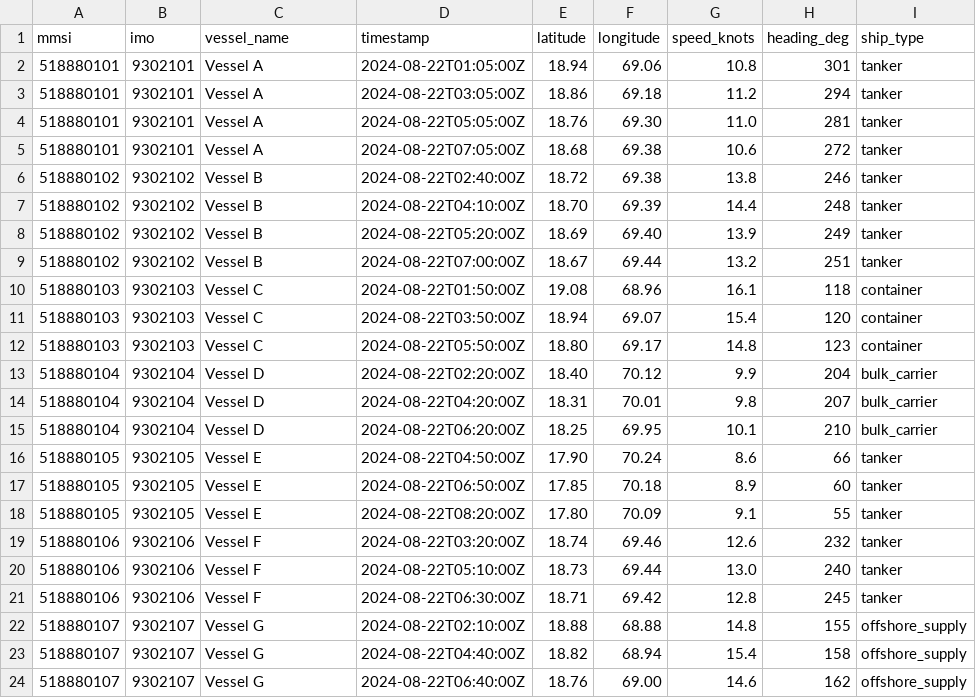
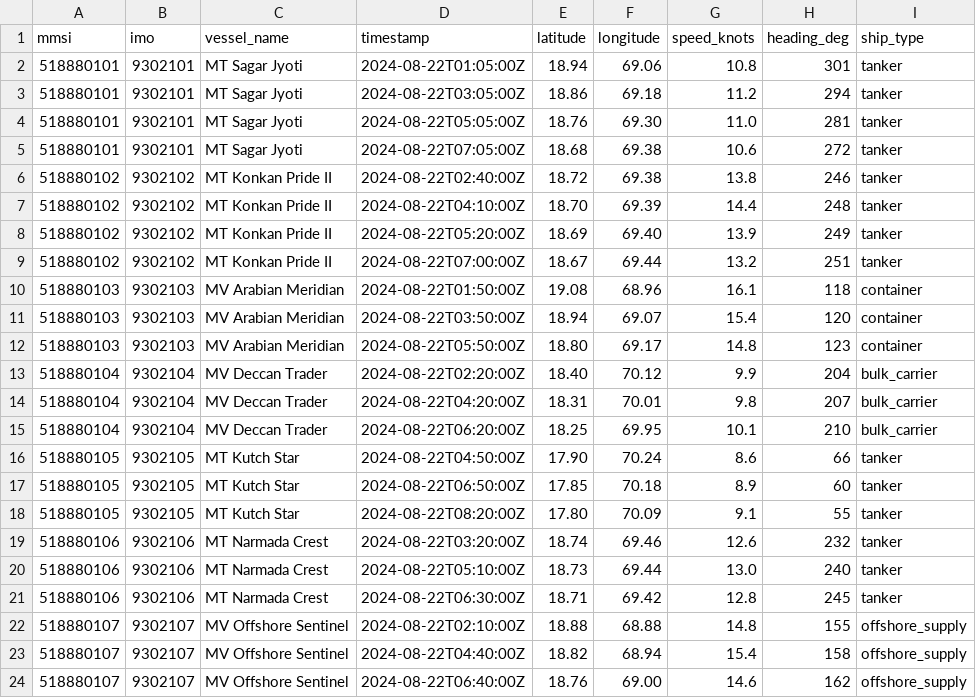
Before and after one commit to Quasarier/sih_project_idea, a CSV file: data/raw/demo2_ais_tracks.csv, drawn as a sheet.

```diff
--- a/data/raw/demo2_ais_tracks.csv
+++ b/data/raw/demo2_ais_tracks.csv
@@ -1,24 +1,24 @@
 mmsi,imo,vessel_name,timestamp,latitude,longitude,speed_knots,heading_deg,ship_type
-518880101,9302101,Vessel A,2024-08-22T01:05:00Z,18.94,69.06,10.8,301,tanker
-518880101,9302101,Vessel A,2024-08-22T03:05:00Z,18.86,69.18,11.2,294,tanker
-518880101,9302101,Vessel A,2024-08-22T05:05:00Z,18.76,69.30,11.0,281,tanker
-518880101,9302101,Vessel A,2024-08-22T07:05:00Z,18.68,69.38,10.6,272,tanker
-518880102,9302102,Vessel B,2024-08-22T02:40:00Z,18.72,69.38,13.8,246,tanker
-518880102,9302102,Vessel B,2024-08-22T04:10:00Z,18.70,69.39,14.4,248,tanker
-518880102,9302102,Vessel B,2024-08-22T05:20:00Z,18.69,69.40,13.9,249,tanker
-518880102,9302102,Vessel B,2024-08-22T07:00:00Z,18.67,69.44,13.2,251,tanker
-518880103,9302103,Vessel C,2024-08-22T01:50:00Z,19.08,68.96,16.1,118,container
-518880103,9302103,Vessel C,2024-08-22T03:50:00Z,18.94,69.07,15.4,120,container
-518880103,9302103,Vessel C,2024-08-22T05:50:00Z,18.80,69.17,14.8,123,container
-518880104,9302104,Vessel D,2024-08-22T02:20:00Z,18.40,70.12,9.9,204,bulk_carrier
-518880104,9302104,Vessel D,2024-08-22T04:20:00Z,18.31,70.01,9.8,207,bulk_carrier
-518880104,9302104,Vessel D,2024-08-22T06:20:00Z,18.25,69.95,10.1,210,bulk_carrier
-518880105,9302105,Vessel E,2024-08-22T04:50:00Z,17.90,70.24,8.6,66,tanker
-518880105,9302105,Vessel E,2024-08-22T06:50:00Z,17.85,70.18,8.9,60,tanker
-518880105,9302105,Vessel E,2024-08-22T08:20:00Z,17.80,70.09,9.1,55,tanker
-518880106,9302106,Vessel F,2024-08-22T03:20:00Z,18.74,69.46,12.6,232,tanker
-518880106,9302106,Vessel F,2024-08-22T05:10:00Z,18.73,69.44,13.0,240,tanker
-518880106,9302106,Vessel F,2024-08-22T06:30:00Z,18.71,69.42,12.8,245,tanker
-518880107,9302107,Vessel G,2024-08-22T02:10:00Z,18.88,68.88,14.8,155,offshore_supply
-518880107,9302107,Vessel G,2024-08-22T04:40:00Z,18.82,68.94,15.4,158,offshore_supply
-518880107,9302107,Vessel G,2024-08-22T06:40:00Z,18.76,69.00,14.6,162,offshore_supply
+518880101,9302101,MT Sagar Jyoti,2024-08-22T01:05:00Z,18.94,69.06,10.8,301,tanker
+518880101,9302101,MT Sagar Jyoti,2024-08-22T03:05:00Z,18.86,69.18,11.2,294,tanker
+518880101,9302101,MT Sagar Jyoti,2024-08-22T05:05:00Z,18.76,69.30,11.0,281,tanker
+518880101,9302101,MT Sagar Jyoti,2024-08-22T07:05:00Z,18.68,69.38,10.6,272,tanker
+518880102,9302102,MT Konkan Pride II,2024-08-22T02:40:00Z,18.72,69.38,13.8,246,tanker
+518880102,9302102,MT Konkan Pride II,2024-08-22T04:10:00Z,18.70,69.39,14.4,248,tanker
+518880102,9302102,MT Konkan Pride II,2024-08-22T05:20:00Z,18.69,69.40,13.9,249,tanker
+518880102,9302102,MT Konkan Pride II,2024-08-22T07:00:00Z,18.67,69.44,13.2,251,tanker
+518880103,9302103,MV Arabian Meridian,2024-08-22T01:50:00Z,19.08,68.96,16.1,118,container
+518880103,9302103,MV Arabian Meridian,2024-08-22T03:50:00Z,18.94,69.07,15.4,120,container
+518880103,9302103,MV Arabian Meridian,2024-08-22T05:50:00Z,18.80,69.17,14.8,123,container
+518880104,9302104,MV Deccan Trader,2024-08-22T02:20:00Z,18.40,70.12,9.9,204,bulk_carrier
+518880104,9302104,MV Deccan Trader,2024-08-22T04:20:00Z,18.31,70.01,9.8,207,bulk_carrier
+518880104,9302104,MV Deccan Trader,2024-08-22T06:20:00Z,18.25,69.95,10.1,210,bulk_carrier
+518880105,9302105,MT Kutch Star,2024-08-22T04:50:00Z,17.90,70.24,8.6,66,tanker
+518880105,9302105,MT Kutch Star,2024-08-22T06:50:00Z,17.85,70.18,8.9,60,tanker
+518880105,9302105,MT Kutch Star,2024-08-22T08:20:00Z,17.80,70.09,9.1,55,tanker
+518880106,9302106,MT Narmada Crest,2024-08-22T03:20:00Z,18.74,69.46,12.6,232,tanker
+518880106,9302106,MT Narmada Crest,2024-08-22T05:10:00Z,18.73,69.44,13.0,240,tanker
+518880106,9302106,MT Narmada Crest,2024-08-22T06:30:00Z,18.71,69.42,12.8,245,tanker
+518880107,9302107,MV Offshore Sentinel,2024-08-22T02:10:00Z,18.88,68.88,14.8,155,offshore_supply
+518880107,9302107,MV Offshore Sentinel,2024-08-22T04:40:00Z,18.82,68.94,15.4,158,offshore_supply
+518880107,9302107,MV Offshore Sentinel,2024-08-22T06:40:00Z,18.76,69.00,14.6,162,offshore_supply
```
Also changed, not shown: data/raw/demo_ais_tracks.csv, 18 other files.
